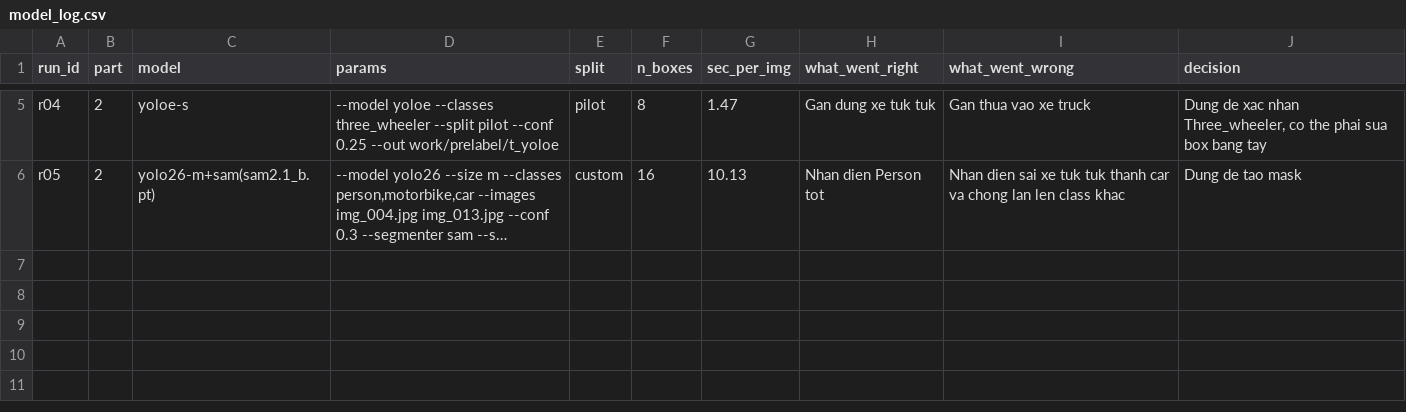
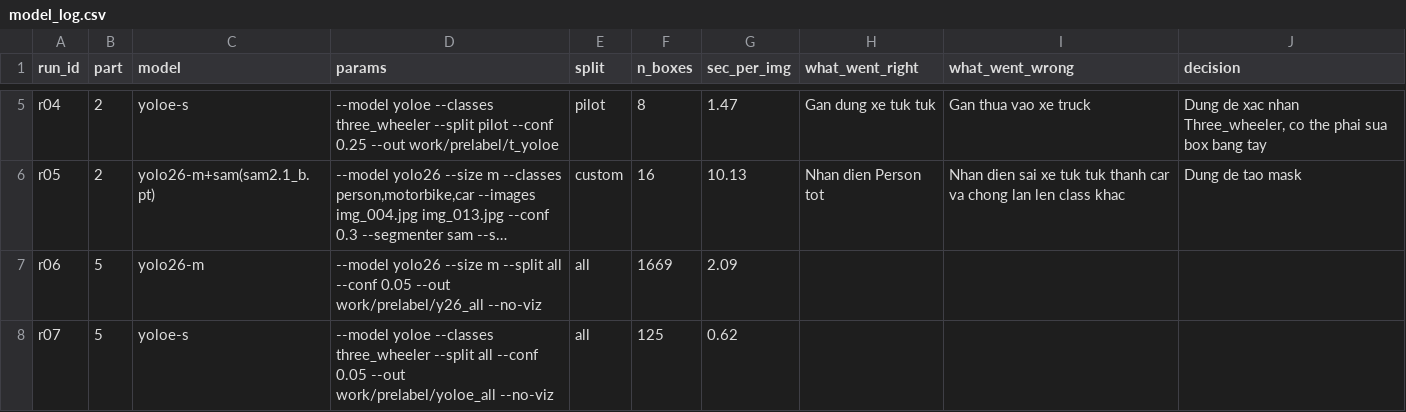
Before and after one commit to JakeNguyen99/K5-L23-DAY08-2A202603035-NguyenVietQuan-AIPrelabel, a CSV file: submission/model_log.csv, drawn as a sheet; only a part is shown, gaps mark what is left out; long unchanged cells end in …; the diff names each change by its address in the sheet, - before the commit and + after, or states it on an @@ line.

```diff
--- a/submission/model_log.csv
+++ b/submission/model_log.csv
+row 7: r06 | 5 | yolo26-m | --model yolo26 --size m --split all --conf 0.05 --out work/prelabel/y26_all --no-viz | all | 1669 | 2.09
+row 8: r07 | 5 | yoloe-s | --model yoloe --classes three_wheeler --split all --conf 0.05 --out work/prelabel/yoloe_all --no-viz | all | 125 | 0.62
```
Also changed, not shown: 20 other files.
